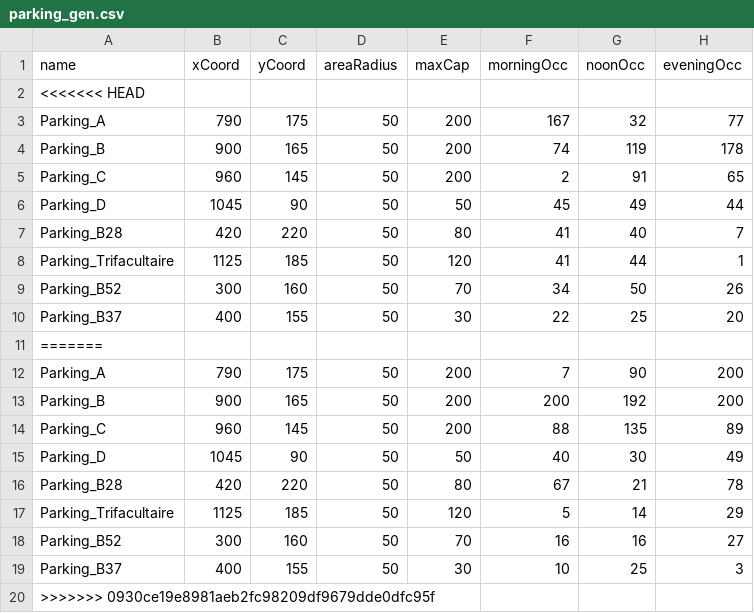
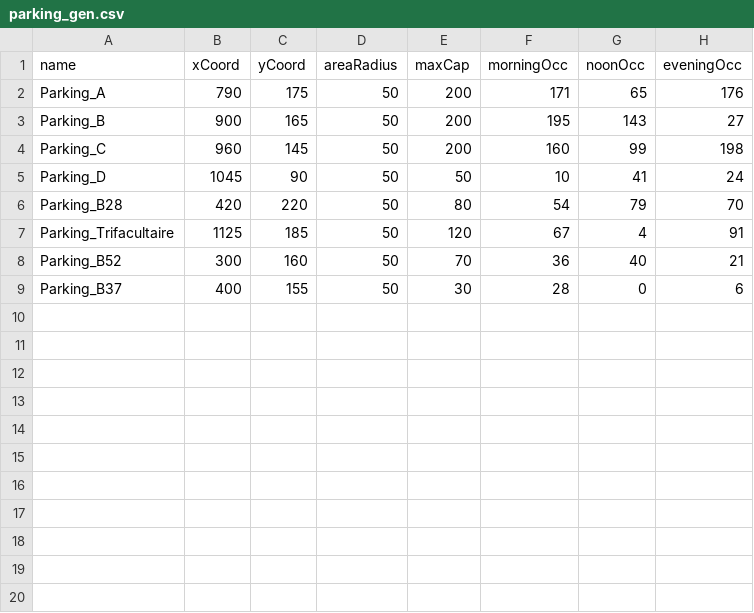
Before and after one commit to max93der/hackathon, a CSV file: parking_gen.csv, drawn as a sheet.

Commit message:
fused buttons and circles

```diff
--- a/parking_gen.csv
+++ b/parking_gen.csv
@@ -1,20 +1,9 @@
 name,xCoord,yCoord,areaRadius,maxCap,morningOcc,noonOcc,eveningOcc
-<<<<<<< HEAD
-Parking_A,790,175,50,200,167,32,77
-Parking_B,900,165,50,200,74,119,178
-Parking_C,960,145,50,200,2,91,65
-Parking_D,1045,90,50,50,45,49,44
-Parking_B28,420,220,50,80,41,40,7
-Parking_Trifacultaire,1125,185,50,120,41,44,1
-Parking_B52,300,160,50,70,34,50,26
-Parking_B37,400,155,50,30,22,25,20
-=======
-Parking_A,790,175,50,200,7,90,200
-Parking_B,900,165,50,200,200,192,200
-Parking_C,960,145,50,200,88,135,89
-Parking_D,1045,90,50,50,40,30,49
-Parking_B28,420,220,50,80,67,21,78
-Parking_Trifacultaire,1125,185,50,120,5,14,29
-Parking_B52,300,160,50,70,16,16,27
-Parking_B37,400,155,50,30,10,25,3
->>>>>>> 0930ce19e8981aeb2fc98209df9679dde0dfc95f
+Parking_A,790,175,50,200,171,65,176
+Parking_B,900,165,50,200,195,143,27
+Parking_C,960,145,50,200,160,99,198
+Parking_D,1045,90,50,50,10,41,24
+Parking_B28,420,220,50,80,54,79,70
+Parking_Trifacultaire,1125,185,50,120,67,4,91
+Parking_B52,300,160,50,70,36,40,21
+Parking_B37,400,155,50,30,28,0,6
```
